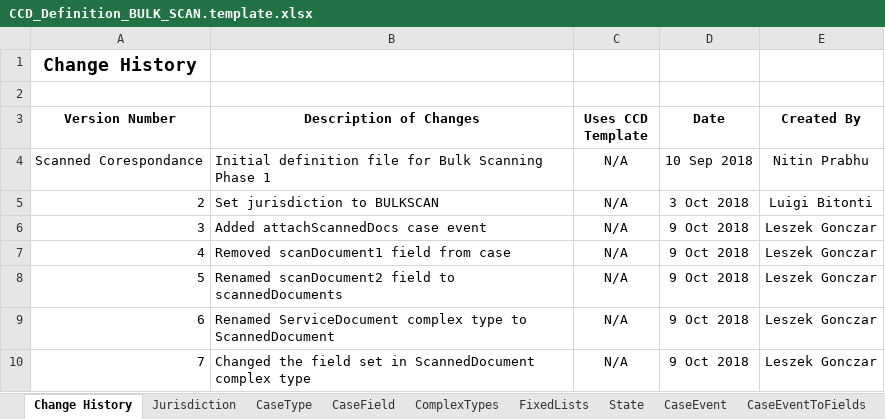
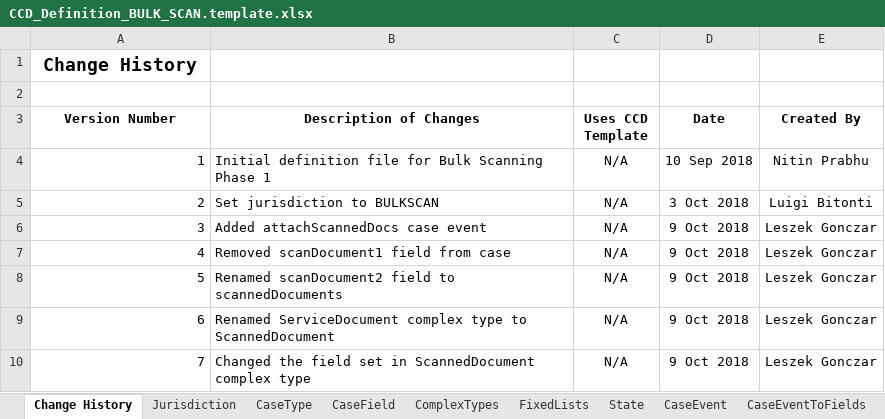
Before and after one commit to hmcts/bulk-scan-shared-infrastructure, an Excel workbook: docker/ccd-definition-import/data/CCD_Definition_BULK_SCAN.template.xlsx, sheet Change History, drawn as a sheet; values as stored, in another font and other column widths than the file's, no borders; the diff names each change by its address in the sheet, - before the commit and + after, or states it on an @@ line.

Commit message:
Fix the version of the first change in spreadsheet's change history

```diff
--- a/docker/ccd-definition-import/data/CCD_Definition_BULK_SCAN.template.xlsx (sheet Change History)
+++ b/docker/ccd-definition-import/data/CCD_Definition_BULK_SCAN.template.xlsx (sheet Change History)
-A4 (Version Number): Scanned Corespondance
+A4 (Version Number): 1
```
